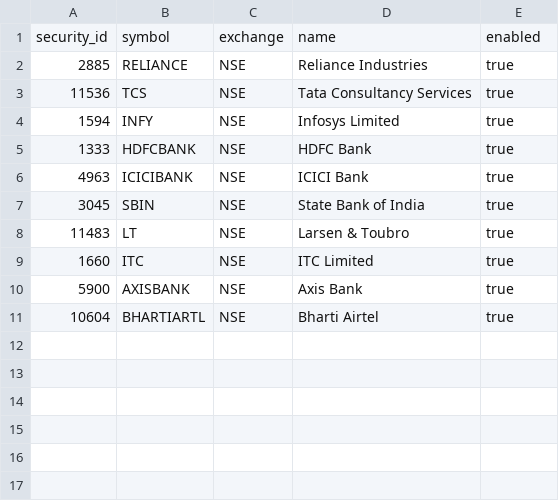
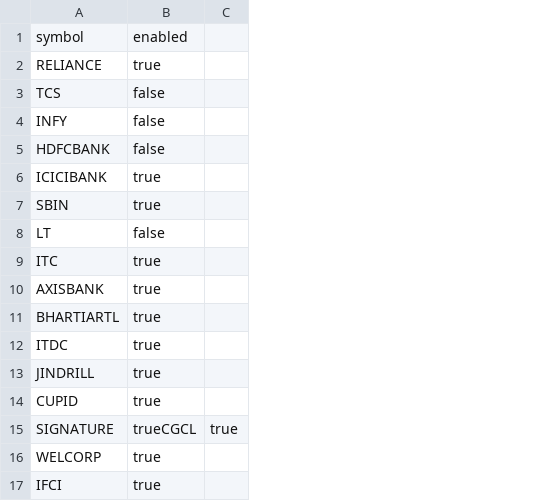
Before and after one commit to dejies/intraday_scanner, a CSV file: data/watchlist.csv, drawn as a sheet; removed rows and columns are numbered as before the commit, all else as after; the diff names each change by its address in the sheet, - before the commit and + after, or states it on an @@ line.

```diff
--- a/data/watchlist.csv
+++ b/data/watchlist.csv
-column A, rows 1-11: security_id | 2885 | 11536 | 1594 | 1333 | 4963 | 3045 | 11483 | 1660 | 5900 | 10604
-column C, rows 1-11: exchange | NSE | NSE | NSE | NSE | NSE | NSE | NSE | NSE | NSE | NSE
-column D, rows 1-11: name | Reliance Industries | Tata Consultancy Services | Infosys Limited | HDFC Bank | ICICI Bank | State Bank of India | Larsen & Toubro | ITC Limited | Axis Bank | Bharti Airtel
+column C, empty
-B3:B5: true
+B3:B5: false
-B8: true
+B8: false
+row 12: ITDC | true
+row 13: JINDRILL | true
+row 14: CUPID | true
+row 15: SIGNATURE | trueCGCL | true
+row 16: WELCORP | true
+row 17: IFCI | true
```
Also changed, not shown: 7 other files.
